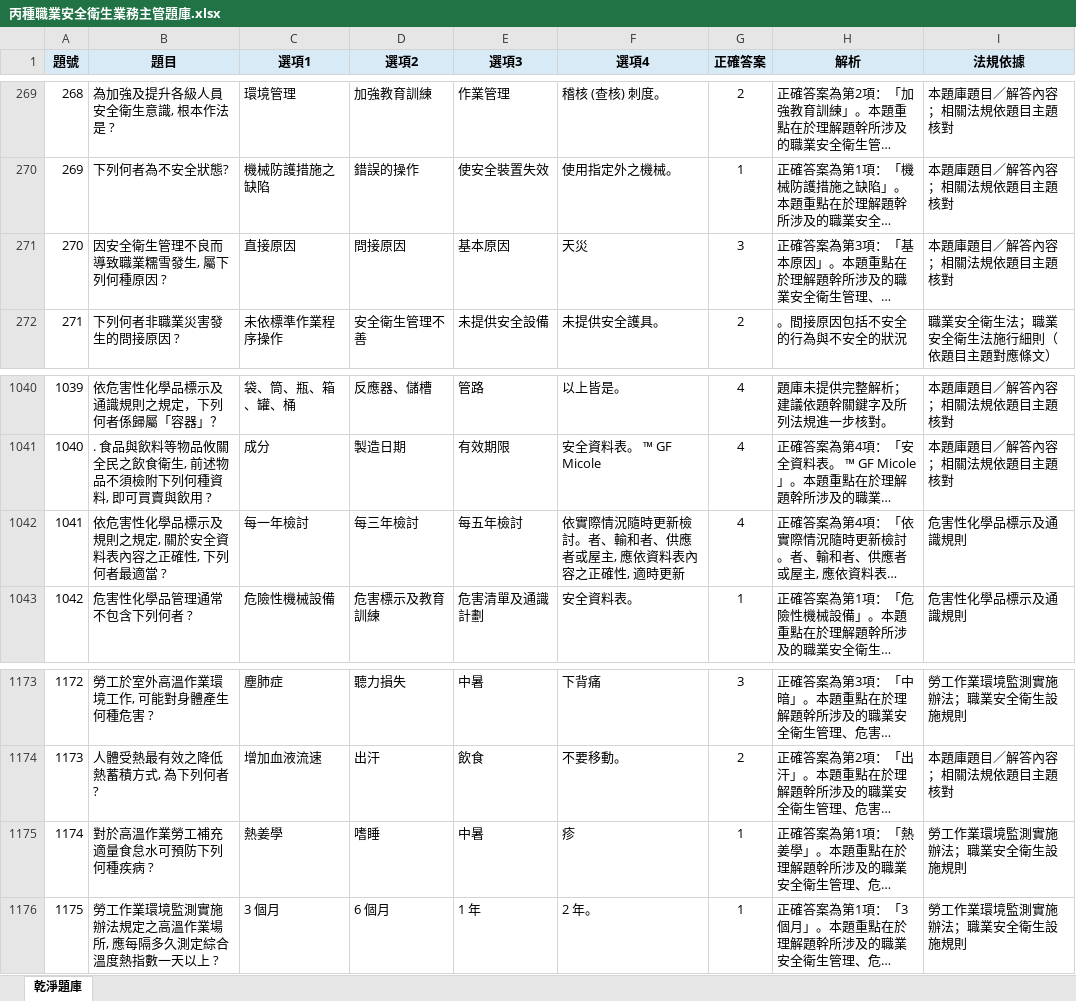
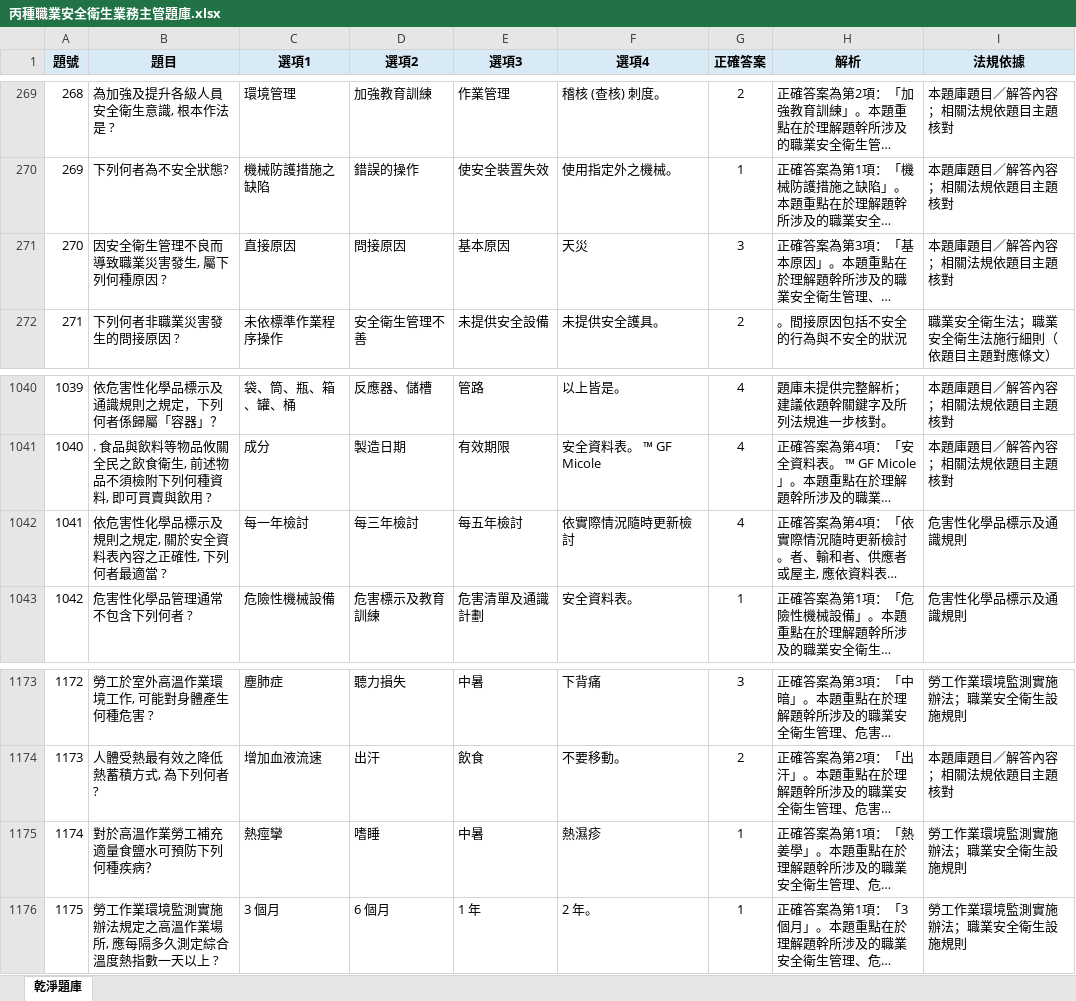
Before and after one commit to drher/drher.github.io, an Excel workbook: salf/丙種職業安全衛生業務主管題庫.xlsx, sheet 乾淨題庫, drawn as a sheet; only a part is shown, gaps mark what is left out; long unchanged cells end in …; values as stored, in another font and other column widths than the file's, no borders; the diff names each change by its address in the sheet, - before the commit and + after, or states it on an @@ line.

```diff
--- a/salf/丙種職業安全衛生業務主管題庫.xlsx (sheet 乾淨題庫)
+++ b/salf/丙種職業安全衛生業務主管題庫.xlsx (sheet 乾淨題庫)
-B271 (題目): 因安全衛生管理不良而導致職業糯雪發生, 屬下列何種原因 ?
+B271 (題目): 因安全衛生管理不良而導致職業災害發生, 屬下列何種原因 ?
-F1042 (選項4): 依實際情況隨時更新檢討。者、輸和者、供應者或屋主, 應依資料表內容之正確性, 適時更新
+F1042 (選項4): 依實際情況隨時更新檢討
-B1175 (題目): 對於高溫作業勞工補充適量食怠水可預防下列何種疾病 ?
+B1175 (題目): 對於高溫作業勞工補充適量食鹽水可預防下列何種疾病？
-C1175 (選項1): 熱姜學
+C1175 (選項1): 熱痙攣
-F1175 (選項4): 疹
+F1175 (選項4): 熱濕疹
```
Also changed, not shown: salf/及格.xlsx.
